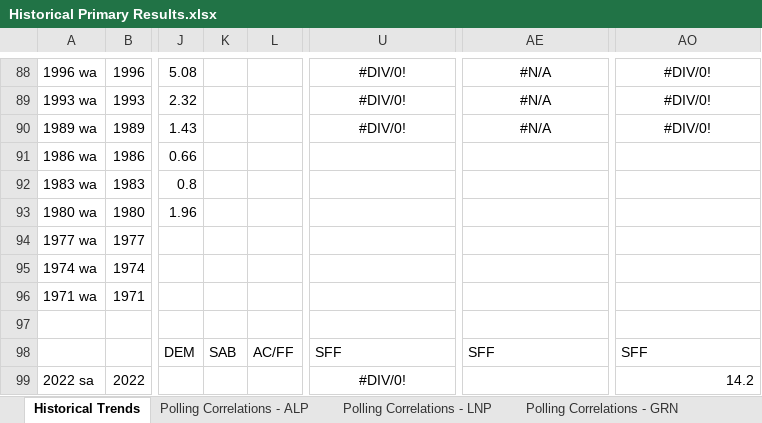
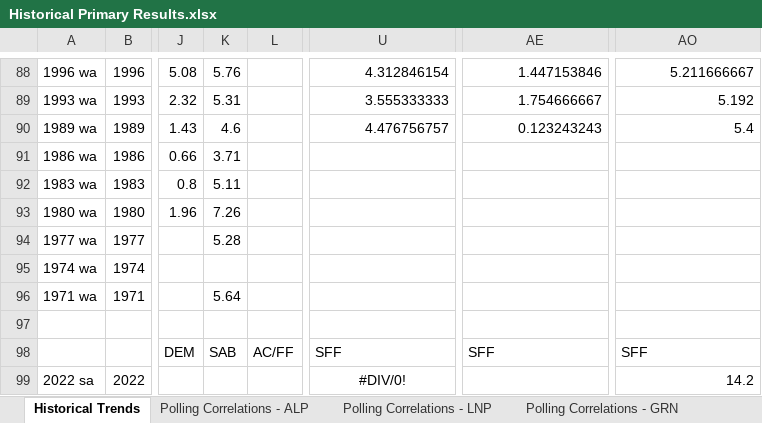
Before and after one commit to d-j-hirst/aus-polling-analyser, an Excel workbook: Historical Primary Results.xlsx, sheet Historical Trends, drawn as a sheet; only a part is shown, gaps mark what is left out; values as stored, in another font and other column widths than the file's, no borders; the diff covers the shown part only; the diff names each change by its address in the sheet, - before the commit and + after, or states it on an @@ line.

```diff
--- a/Historical Primary Results.xlsx (sheet Historical Trends)
+++ b/Historical Primary Results.xlsx (sheet Historical Trends)
-K88: (empty)
+K88: 5.76
-U88:U90 alignment: center
+U88:U90 alignment: right
-U88: #DIV/0!
+U88: 4.312846154
-AE88:AE90 alignment: center
+AE88:AE90 alignment: right
-AE88: #N/A
+AE88: 1.447153846
-AO88:AO90 alignment: center
+AO88:AO90 alignment: right
-AO88: #DIV/0!
+AO88: 5.211666667
-K89: (empty)
+K89: 5.31
-U89: #DIV/0!
+U89: 3.555333333
-AE89: #N/A
+AE89: 1.754666667
-AO89: #DIV/0!
+AO89: 5.192
-K90: (empty)
+K90: 4.6
-U90: #DIV/0!
+U90: 4.476756757
-AE90: #N/A
+AE90: 0.123243243
-AO90: #DIV/0!
+AO90: 5.4
-K91: (empty)
+K91: 3.71
-K92: (empty)
+K92: 5.11
-K93: (empty)
+K93: 7.26
-K94: (empty)
+K94: 5.28
-K96: (empty)
+K96: 5.64
```
Also changed, not shown: 26 edited cells and cell formats elsewhere in this sheet, sheet Results Distribution Analysis, formulas that keep their value, charts or pictures, 24 other files.
